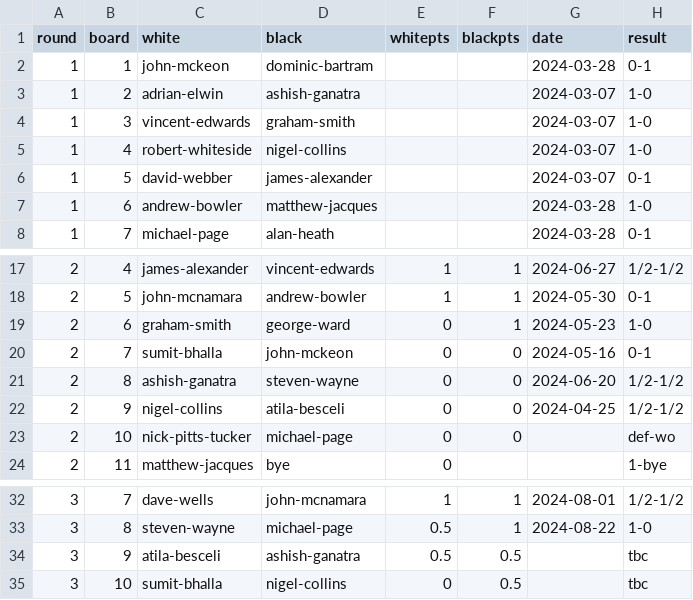
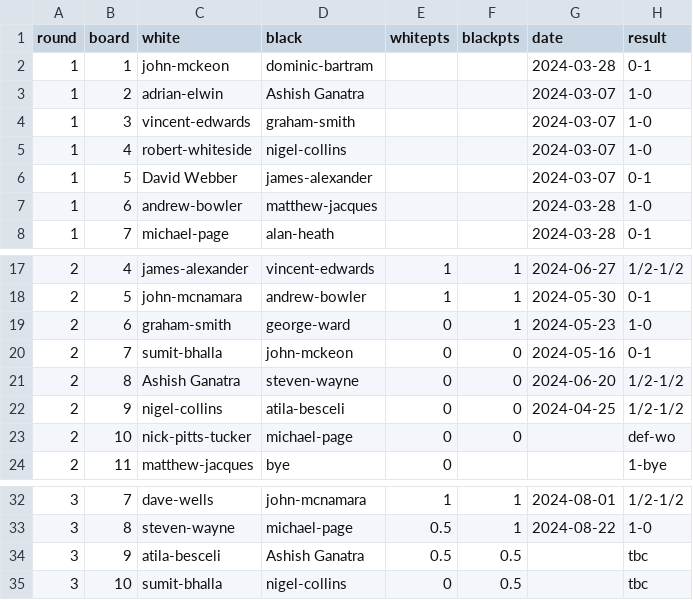
Before and after one commit to MiltonKeynesChessClub/clubwebsite, a CSV file: _data/results/internal/2024/openswiss/pairings.csv, drawn as a sheet; only a part is shown, gaps mark what is left out.

```diff
--- a/_data/results/internal/2024/openswiss/pairings.csv
+++ b/_data/results/internal/2024/openswiss/pairings.csv
@@ -2,6 +2,6 @@ round,board,white,black,whitepts,blackpts,date,result
 1,1,john-mckeon,dominic-bartram,,,2024-03-28,0-1
-1,2,adrian-elwin,ashish-ganatra,,,2024-03-07,1-0
+1,2,adrian-elwin,Ashish Ganatra,,,2024-03-07,1-0
 1,3,vincent-edwards,graham-smith,,,2024-03-07,1-0
 1,4,robert-whiteside,nigel-collins,,,2024-03-07,1-0
-1,5,david-webber,james-alexander,,,2024-03-07,0-1
+1,5,David Webber,james-alexander,,,2024-03-07,0-1
 1,6,andrew-bowler,matthew-jacques,,,2024-03-28,1-0
@@ -20,3 +20,3 @@ round,board,white,black,whitepts,blackpts,date,result
 2,7,sumit-bhalla,john-mckeon,0,0,2024-05-16,0-1
-2,8,ashish-ganatra,steven-wayne,0,0,2024-06-20,1/2-1/2
+2,8,Ashish Ganatra,steven-wayne,0,0,2024-06-20,1/2-1/2
 2,9,nigel-collins,atila-besceli,0,0,2024-04-25,1/2-1/2
@@ -33,3 +33,3 @@ round,board,white,black,whitepts,blackpts,date,result
 3,8,steven-wayne,michael-page,0.5,1,2024-08-22,1-0
-3,9,atila-besceli,ashish-ganatra,0.5,0.5,,tbc
+3,9,atila-besceli,Ashish Ganatra,0.5,0.5,,tbc
 3,10,sumit-bhalla,nigel-collins,0,0.5,,tbc
```
Also changed, not shown: _data/mkmembers.csv, _data/results/internal/2024/championship/pool1/pairings.csv, 19 other files.
